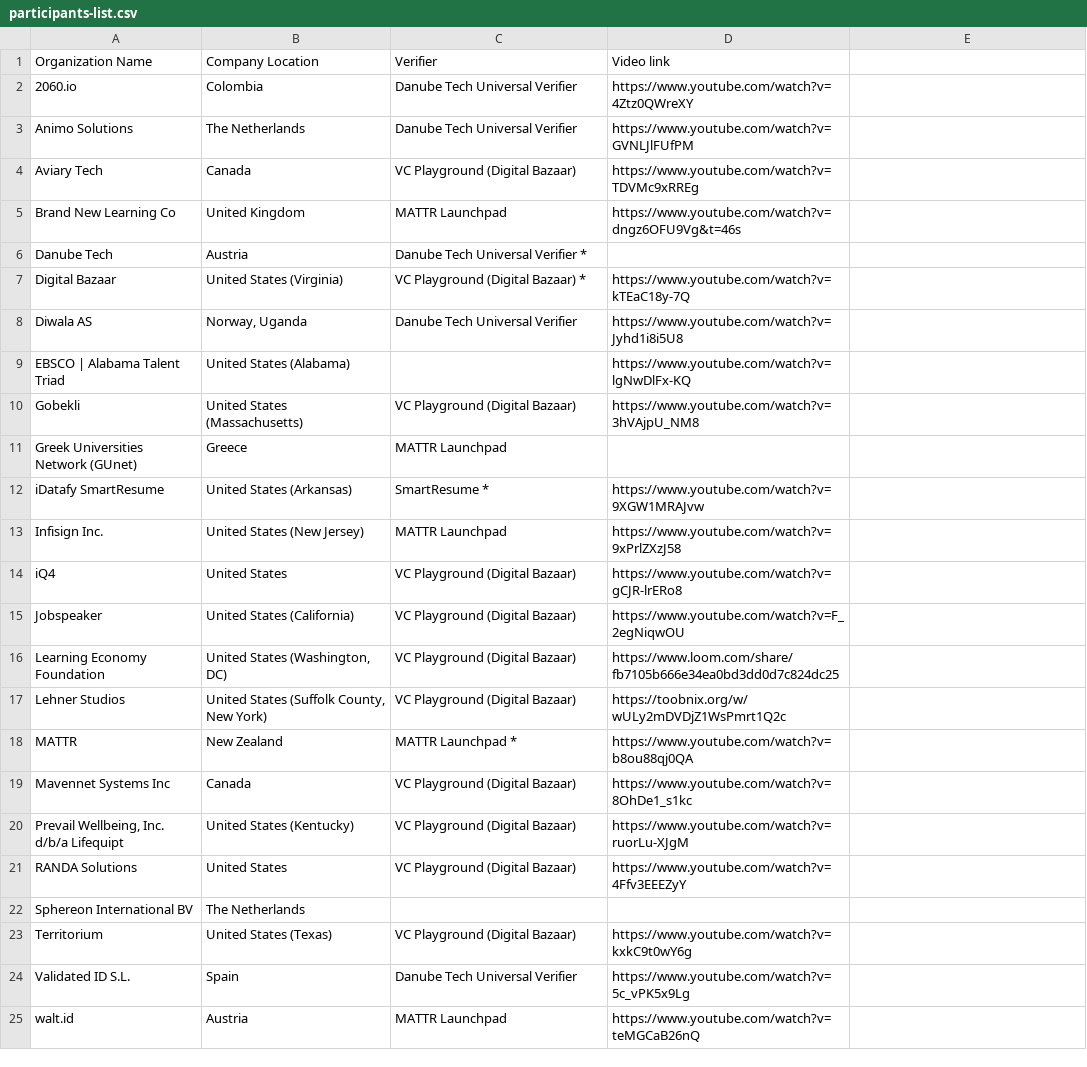
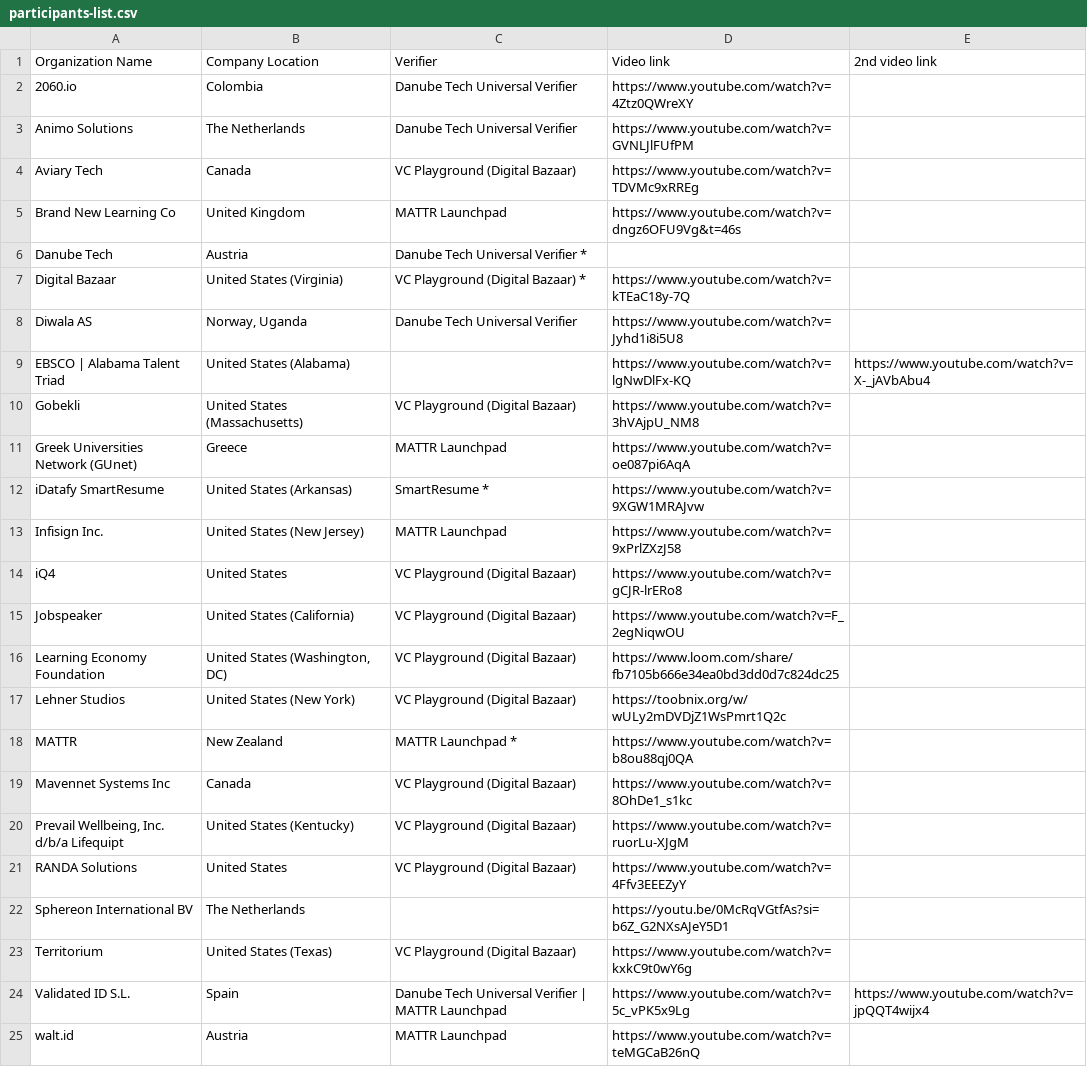
Before and after one commit to w3c-ccg/vc-ed, a CSV file: plugfest-3-2023/participants-list.csv, drawn as a sheet; the diff names each change by its address in the sheet, - before the commit and + after, or states it on an @@ line.

Commit message:
plugfest3: update participant video links

```diff
--- a/plugfest-3-2023/participants-list.csv
+++ b/plugfest-3-2023/participants-list.csv
-E1: (empty)
+E1: 2nd video link
-E9 (2nd video link): (empty)
+E9 (2nd video link): https://www.youtube.com/watch?v=X-_jAVbAbu4
-D11 (Video link): (empty)
+D11 (Video link): https://www.youtube.com/watch?v=oe087pi6AqA
-B17 (Company Location): United States (Suffolk County, New York)
+B17 (Company Location): United States (New York)
-D22 (Video link): (empty)
+D22 (Video link): https://youtu.be/0McRqVGtfAs?si=b6Z_G2NXsAJeY5D1
-C24 (Verifier): Danube Tech Universal Verifier
+C24 (Verifier): Danube Tech Universal Verifier | MATTR Launchpad
-E24 (2nd video link): (empty)
+E24 (2nd video link): https://www.youtube.com/watch?v=jpQQT4wijx4
```
Also changed, not shown: 1 other file.
